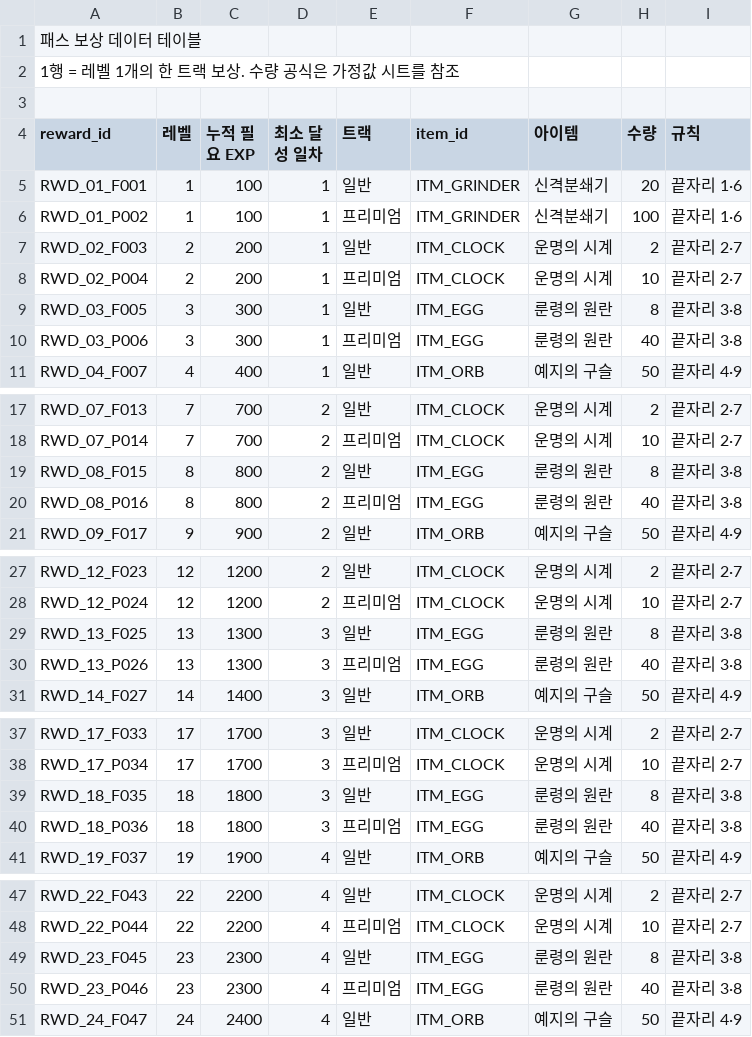
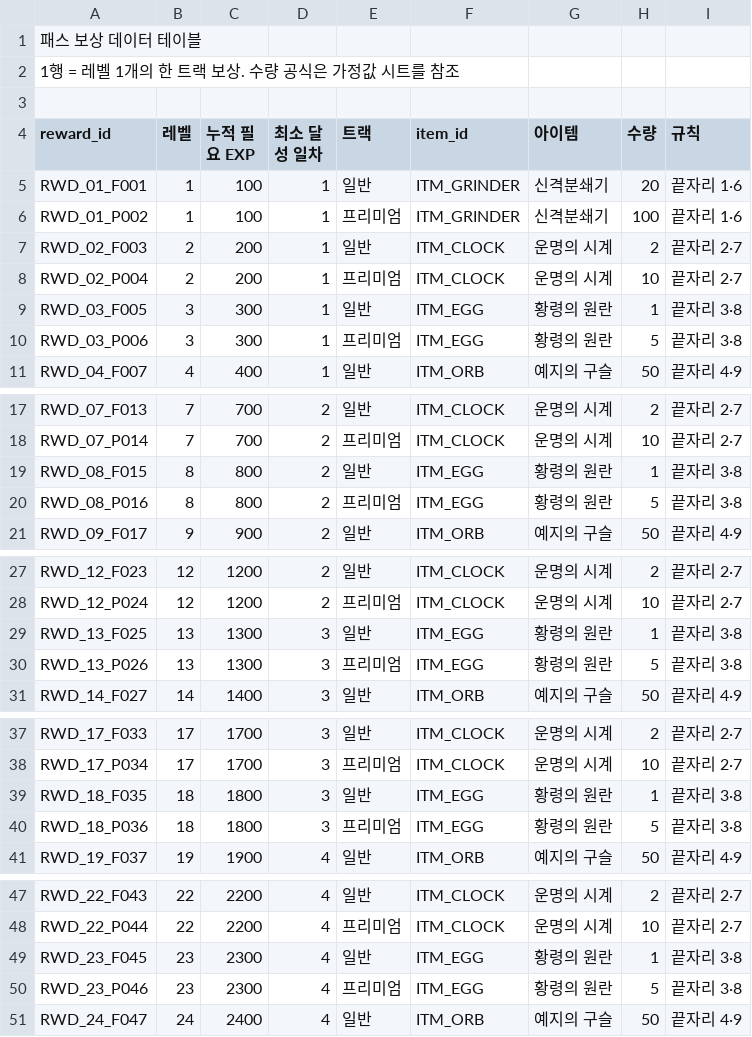
Before and after one commit to ddaei/BlightPassDemo, a CSV file: Assets/Resources/pass_rewards.csv, drawn as a sheet; only a part is shown, gaps mark what is left out; the diff covers the shown part only.

```diff
--- a/Assets/Resources/pass_rewards.csv
+++ b/Assets/Resources/pass_rewards.csv
@@ -8,4 +8,4 @@ RWD_02_F003,2,200,1,일반,ITM_CLOCK,운명의 시계,2,끝자리 2·7
 RWD_02_P004,2,200,1,프리미엄,ITM_CLOCK,운명의 시계,10,끝자리 2·7
-RWD_03_F005,3,300,1,일반,ITM_EGG,룬령의 원란,8,끝자리 3·8
-RWD_03_P006,3,300,1,프리미엄,ITM_EGG,룬령의 원란,40,끝자리 3·8
+RWD_03_F005,3,300,1,일반,ITM_EGG,황령의 원란,1,끝자리 3·8
+RWD_03_P006,3,300,1,프리미엄,ITM_EGG,황령의 원란,5,끝자리 3·8
 RWD_04_F007,4,400,1,일반,ITM_ORB,예지의 구슬,50,끝자리 4·9
@@ -18,4 +18,4 @@ RWD_07_F013,7,700,2,일반,ITM_CLOCK,운명의 시계,2,끝자리 2·7
 RWD_07_P014,7,700,2,프리미엄,ITM_CLOCK,운명의 시계,10,끝자리 2·7
-RWD_08_F015,8,800,2,일반,ITM_EGG,룬령의 원란,8,끝자리 3·8
-RWD_08_P016,8,800,2,프리미엄,ITM_EGG,룬령의 원란,40,끝자리 3·8
+RWD_08_F015,8,800,2,일반,ITM_EGG,황령의 원란,1,끝자리 3·8
+RWD_08_P016,8,800,2,프리미엄,ITM_EGG,황령의 원란,5,끝자리 3·8
 RWD_09_F017,9,900,2,일반,ITM_ORB,예지의 구슬,50,끝자리 4·9
@@ -28,4 +28,4 @@ RWD_12_F023,12,1200,2,일반,ITM_CLOCK,운명의 시계,2,끝자리 2·7
 RWD_12_P024,12,1200,2,프리미엄,ITM_CLOCK,운명의 시계,10,끝자리 2·7
-RWD_13_F025,13,1300,3,일반,ITM_EGG,룬령의 원란,8,끝자리 3·8
-RWD_13_P026,13,1300,3,프리미엄,ITM_EGG,룬령의 원란,40,끝자리 3·8
+RWD_13_F025,13,1300,3,일반,ITM_EGG,황령의 원란,1,끝자리 3·8
+RWD_13_P026,13,1300,3,프리미엄,ITM_EGG,황령의 원란,5,끝자리 3·8
 RWD_14_F027,14,1400,3,일반,ITM_ORB,예지의 구슬,50,끝자리 4·9
@@ -38,4 +38,4 @@ RWD_17_F033,17,1700,3,일반,ITM_CLOCK,운명의 시계,2,끝자리 2·7
 RWD_17_P034,17,1700,3,프리미엄,ITM_CLOCK,운명의 시계,10,끝자리 2·7
-RWD_18_F035,18,1800,3,일반,ITM_EGG,룬령의 원란,8,끝자리 3·8
-RWD_18_P036,18,1800,3,프리미엄,ITM_EGG,룬령의 원란,40,끝자리 3·8
+RWD_18_F035,18,1800,3,일반,ITM_EGG,황령의 원란,1,끝자리 3·8
+RWD_18_P036,18,1800,3,프리미엄,ITM_EGG,황령의 원란,5,끝자리 3·8
 RWD_19_F037,19,1900,4,일반,ITM_ORB,예지의 구슬,50,끝자리 4·9
@@ -48,4 +48,4 @@ RWD_22_F043,22,2200,4,일반,ITM_CLOCK,운명의 시계,2,끝자리 2·7
 RWD_22_P044,22,2200,4,프리미엄,ITM_CLOCK,운명의 시계,10,끝자리 2·7
-RWD_23_F045,23,2300,4,일반,ITM_EGG,룬령의 원란,8,끝자리 3·8
-RWD_23_P046,23,2300,4,프리미엄,ITM_EGG,룬령의 원란,40,끝자리 3·8
+RWD_23_F045,23,2300,4,일반,ITM_EGG,황령의 원란,1,끝자리 3·8
+RWD_23_P046,23,2300,4,프리미엄,ITM_EGG,황령의 원란,5,끝자리 3·8
 RWD_24_F047,24,2400,4,일반,ITM_ORB,예지의 구슬,50,끝자리 4·9
```
Also changed, not shown: 8 edited cells elsewhere in this file, 1 other file.
